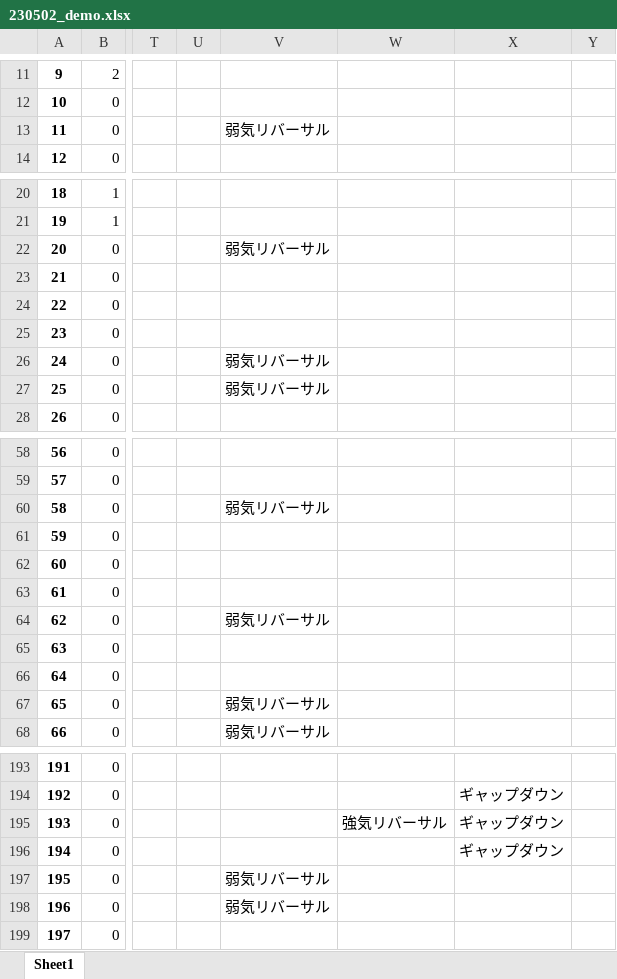
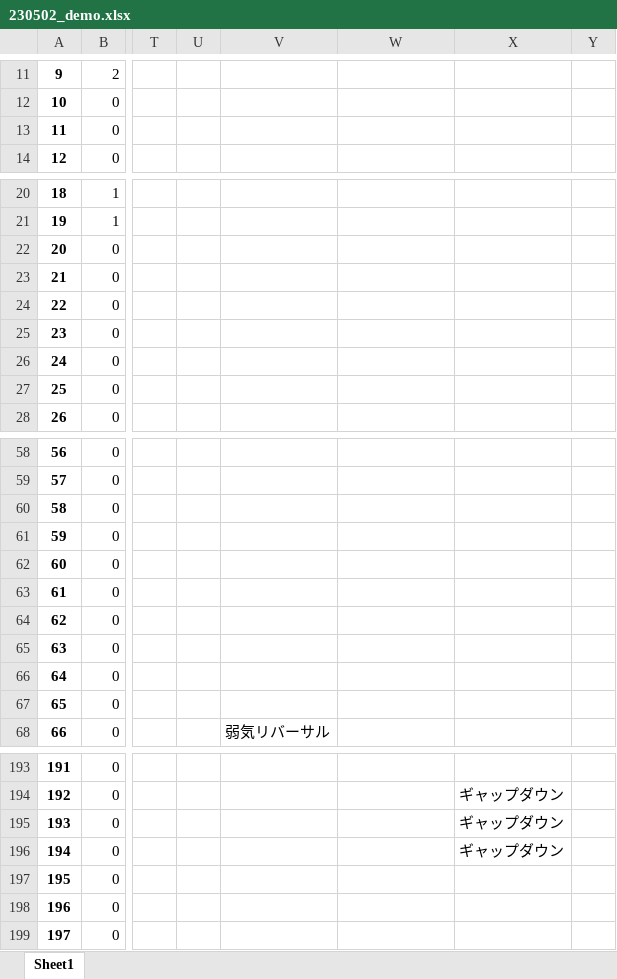
Before and after one commit to hagicode/testcode3, an Excel workbook: 230502_demo.xlsx, sheet Sheet1, drawn as a sheet; only a part is shown, gaps mark what is left out; values as stored, in another font and other column widths than the file's, no borders; the diff covers the shown part only; the diff names each change by its address in the sheet, - before the commit and + after, or states it on an @@ line.

Commit message:
Add files via upload

```diff
--- a/230502_demo.xlsx (sheet Sheet1)
+++ b/230502_demo.xlsx (sheet Sheet1)
-V13: 弱気リバーサル
+V13: (empty)
-V22: 弱気リバーサル
+V22: (empty)
-V26:V27: 弱気リバーサル
+V26:V27: (empty)
-V60: 弱気リバーサル
+V60: (empty)
-V64: 弱気リバーサル
+V64: (empty)
-V67: 弱気リバーサル
+V67: (empty)
-W195: 強気リバーサル
+W195: (empty)
-V197:V198: 弱気リバーサル
+V197:V198: (empty)
```
Also changed, not shown: 61 edited cells elsewhere in this sheet.
